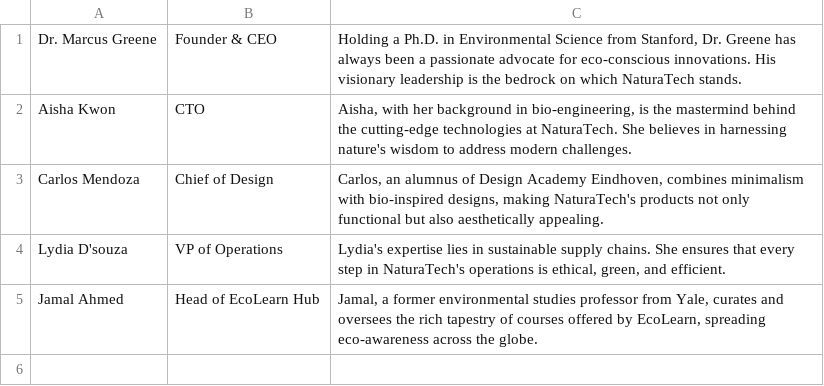
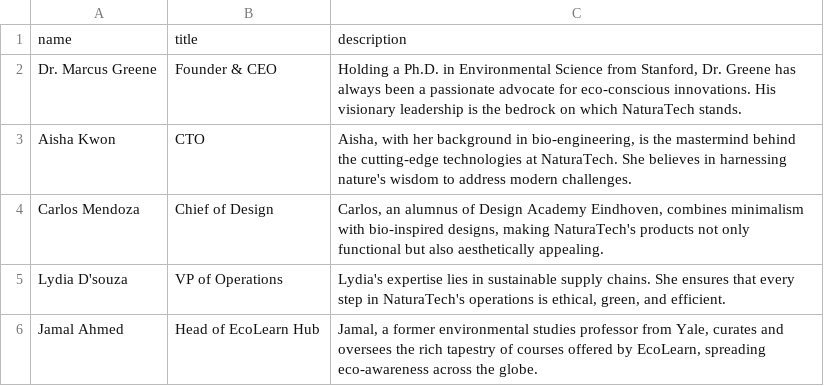
Before and after one commit to brycebien/ASE230-DynamicCompanyWebsite, a CSV file: data/team.csv, drawn as a sheet.

```diff
--- a/data/team.csv
+++ b/data/team.csv
@@ -1 +1,2 @@
+name;title;description
 Dr. Marcus Greene;Founder & CEO;Holding a Ph.D. in Environmental Science from Stanford, Dr. Greene has always been a passionate advocate for eco-conscious innovations. His visionary leadership is the bedrock on which NaturaTech stands.
```
Also changed, not shown: data/awards.csv, 3 other files.
